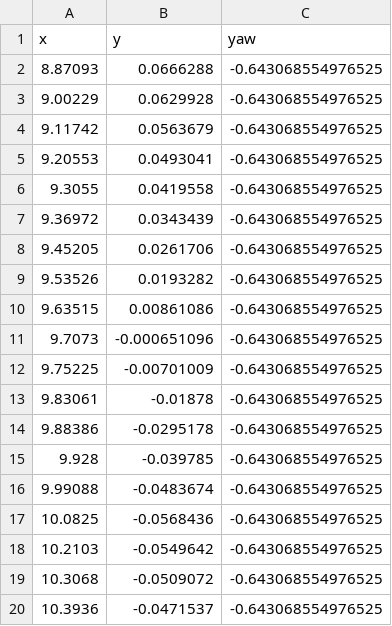
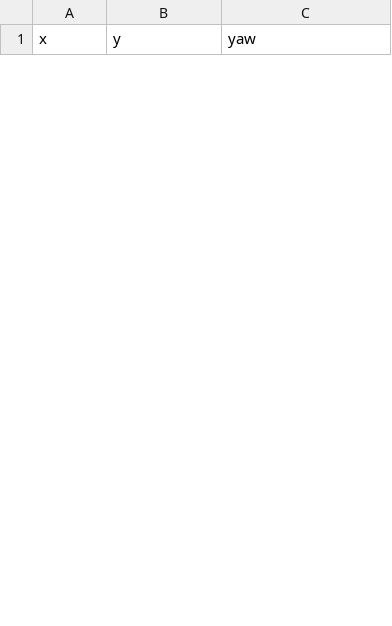
Before and after one commit to Timelees/RobanWeb, a CSV file: config/test_robot_cornerPose.csv, drawn as a sheet; only a part is shown; the diff covers the shown part only.

```diff
--- a/config/test_robot_cornerPose.csv
+++ b/config/test_robot_cornerPose.csv
@@ -1,20 +1 @@
 x, y, yaw
-8.87093, 0.0666288, -0.643068554976525
-9.00229, 0.0629928, -0.643068554976525
-9.11742, 0.0563679, -0.643068554976525
-9.20553, 0.0493041, -0.643068554976525
-9.3055, 0.0419558, -0.643068554976525
-9.36972, 0.0343439, -0.643068554976525
-9.45205, 0.0261706, -0.643068554976525
-9.53526, 0.0193282, -0.643068554976525
-9.63515, 0.00861086, -0.643068554976525
-9.7073, -0.000651096, -0.643068554976525
-9.75225, -0.00701009, -0.643068554976525
-9.83061, -0.01878, -0.643068554976525
-9.88386, -0.0295178, -0.643068554976525
-9.928, -0.039785, -0.643068554976525
-9.99088, -0.0483674, -0.643068554976525
-10.0825, -0.0568436, -0.643068554976525
-10.2103, -0.0549642, -0.643068554976525
-10.3068, -0.0509072, -0.643068554976525
-10.3936, -0.0471537, -0.643068554976525
```
Also changed, not shown: 28 added rows and 14 removed rows elsewhere in this file, 4 other files.
